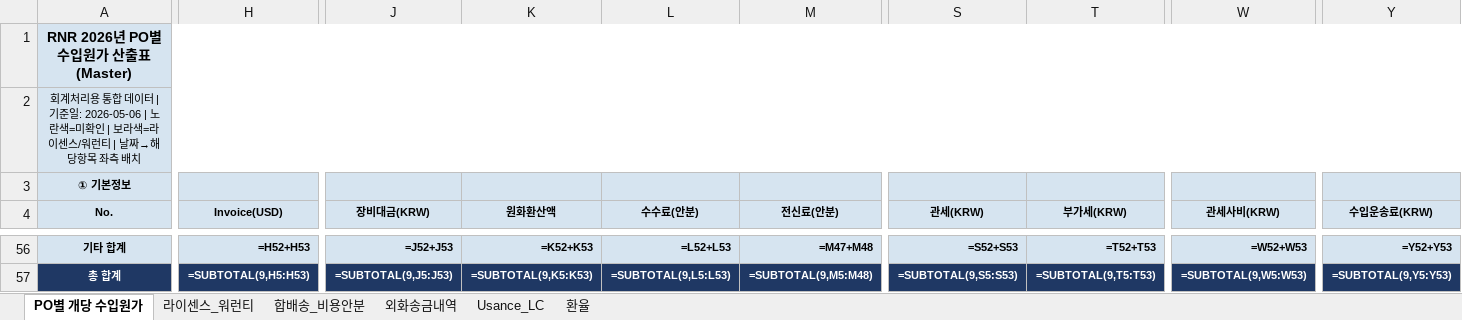
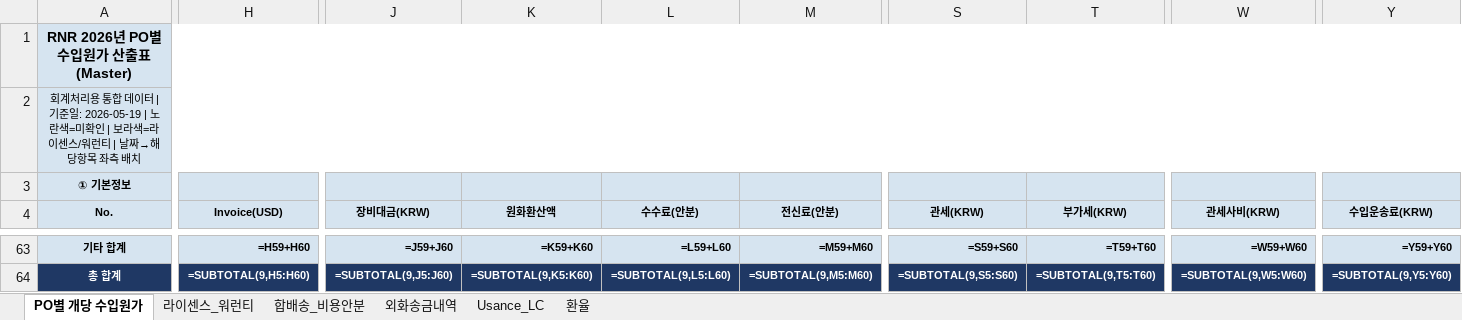
Before and after one commit to rnrfin/rnr-importcost, an Excel workbook: latest.xlsx, sheet PO별 개당 수입원가, drawn as a sheet; only a part is shown, gaps mark what is left out; values as stored, in another font and other column widths than the file's, no borders; formulas without a stored value are shown as written; addresses are those after the commit; the diff covers the shown part only; the diff names each change by its address in the sheet, - before the commit and + after, or states it on an @@ line.

```diff
--- a/latest.xlsx (sheet PO별 개당 수입원가)
+++ b/latest.xlsx (sheet PO별 개당 수입원가)
-A2 (No.): …기준일: 2026-05-06 | 노란색…
+A2 (No.): …기준일: 2026-05-19 | 노란색…
-H63 (Invoice(USD)): =H52+H53
+H63 (Invoice(USD)): =H59+H60
-J63 (장비대금(KRW)): =J52+J53
+J63 (장비대금(KRW)): =J59+J60
-K63 (원화환산액): =K52+K53
+K63 (원화환산액): =K59+K60
-L63 (수수료(안분)): =L52+L53
+L63 (수수료(안분)): =L59+L60
-M63 (전신료(안분)): =M47+M48
+M63 (전신료(안분)): =M59+M60
-S63 (관세(KRW)): =S52+S53
+S63 (관세(KRW)): =S59+S60
-T63 (부가세(KRW)): =T52+T53
+T63 (부가세(KRW)): =T59+T60
-W63 (관세사비(KRW)): =W52+W53
+W63 (관세사비(KRW)): =W59+W60
-Y63 (수입운송료(KRW)): =Y52+Y53
+Y63 (수입운송료(KRW)): =Y59+Y60
-H64 (Invoice(USD)): =SUBTOTAL(9,H5:H53)
+H64 (Invoice(USD)): =SUBTOTAL(9,H5:H60)
-J64 (장비대금(KRW)): =SUBTOTAL(9,J5:J53)
+J64 (장비대금(KRW)): =SUBTOTAL(9,J5:J60)
-K64 (원화환산액): =SUBTOTAL(9,K5:K53)
+K64 (원화환산액): =SUBTOTAL(9,K5:K60)
-L64 (수수료(안분)): =SUBTOTAL(9,L5:L53)
+L64 (수수료(안분)): =SUBTOTAL(9,L5:L60)
-M64 (전신료(안분)): =SUBTOTAL(9,M5:M48)
+M64 (전신료(안분)): =SUBTOTAL(9,M5:M60)
-S64 (관세(KRW)): =SUBTOTAL(9,S5:S53)
+S64 (관세(KRW)): =SUBTOTAL(9,S5:S60)
-T64 (부가세(KRW)): =SUBTOTAL(9,T5:T53)
+T64 (부가세(KRW)): =SUBTOTAL(9,T5:T60)
-W64 (관세사비(KRW)): =SUBTOTAL(9,W5:W53)
+W64 (관세사비(KRW)): =SUBTOTAL(9,W5:W60)
-Y64 (수입운송료(KRW)): =SUBTOTAL(9,Y5:Y53)
+Y64 (수입운송료(KRW)): =SUBTOTAL(9,Y5:Y60)
```
Also changed, not shown: 7 added rows and 28 edited cells elsewhere in this sheet, sheet 환율.
